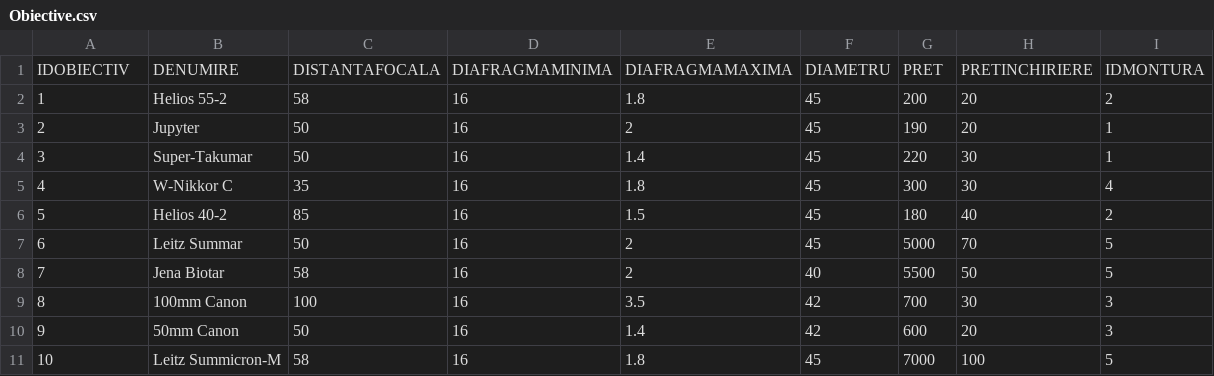
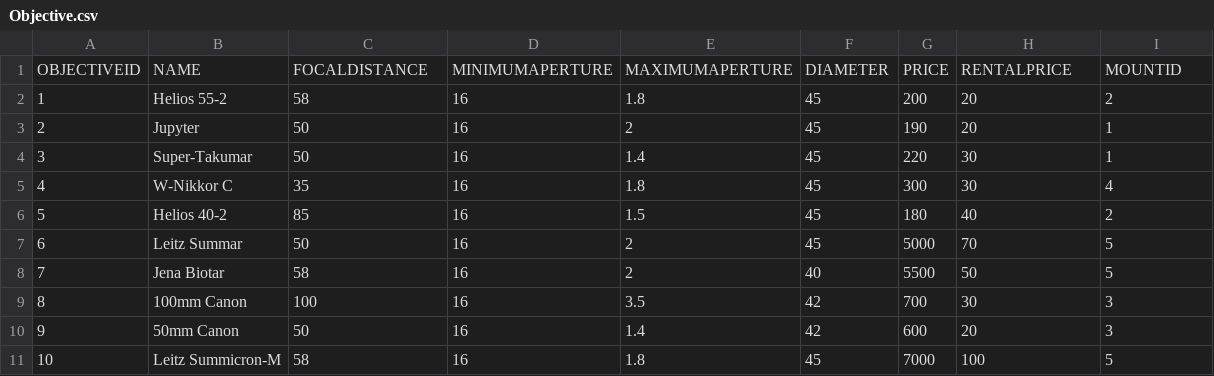
Before and after one commit to fredtux/VintageRent, a CSV file: src/main/resources/CSV/Objective.csv (was src/main/resources/CSV/Obiective.csv), drawn as a sheet; removed rows and columns are numbered as before the commit, all else as after; the diff names each change by its address in the sheet, - before the commit and + after, or states it on an @@ line.

```diff
--- a/src/main/resources/CSV/Obiective.csv
+++ b/src/main/resources/CSV/Objective.csv
-row 1: IDOBIECTIV | DENUMIRE | DISTANTAFOCALA | DIAFRAGMAMINIMA | DIAFRAGMAMAXIMA | DIAMETRU | PRET | PRETINCHIRIERE | IDMONTURA
+row 1: OBJECTIVEID | NAME | FOCALDISTANCE | MINIMUMAPERTURE | MAXIMUMAPERTURE | DIAMETER | PRICE | RENTALPRICE | MOUNTID
```
Also changed, not shown: src/main/resources/CSV/Address.csv, src/main/resources/CSV/Camera.csv, 18 other files.
